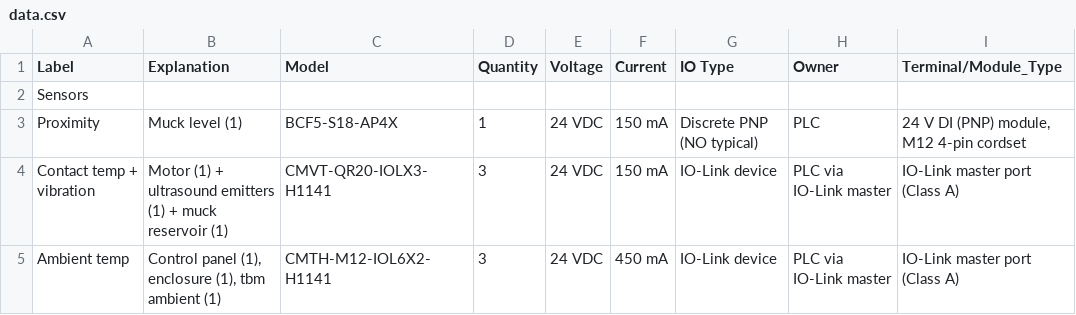
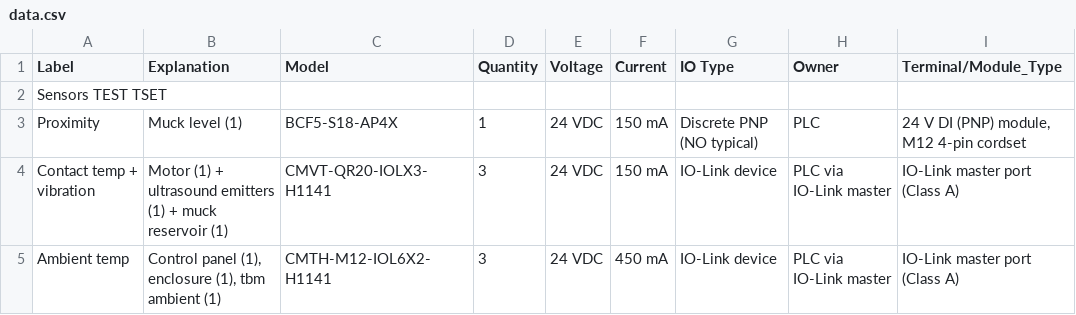
Before and after one commit to JudahLevin/UATXcavators, a CSV file: data/data.csv, drawn as a sheet; only a part is shown.

Commit message:
Update data.csv

```diff
--- a/data/data.csv
+++ b/data/data.csv
@@ -1,3 +1,3 @@
 Label,Explanation,Model,Quantity,Voltage,Current,IO Type,Owner,Terminal/Module_Type
-Sensors,,,,,,,,
+Sensors TEST TSET,,,,,,,,
 Proximity,Muck level (1),BCF5-S18-AP4X,1,24 VDC,150 mA,Discrete PNP (NO typical),PLC,"24 V DI (PNP) module, M12 4-pin cordset"
```
